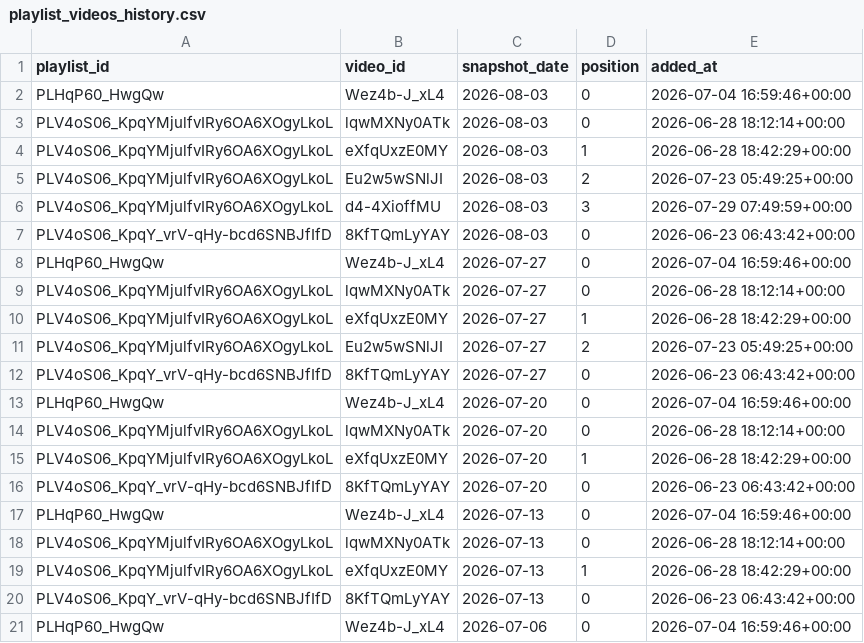
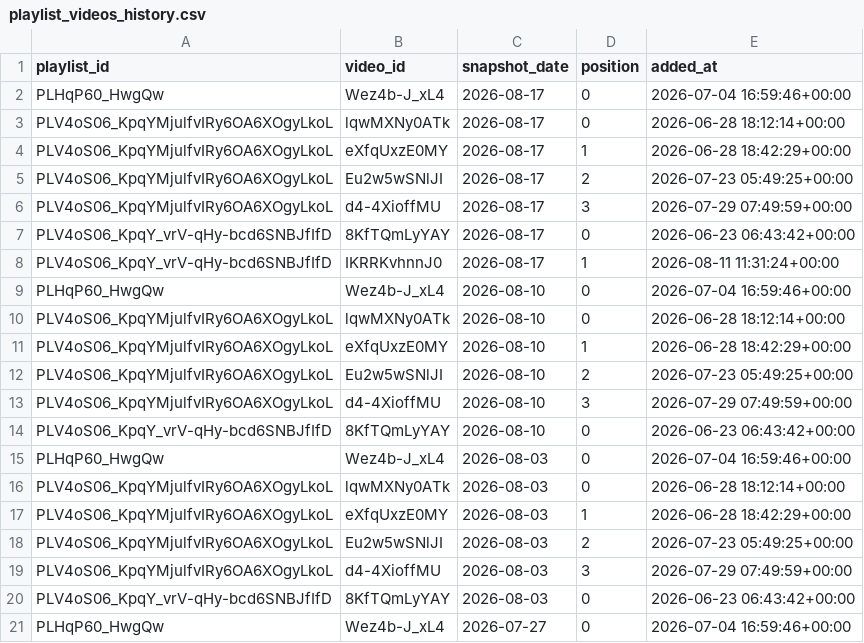
Before and after one commit to angelgarciadatablog/postgresql-youtube-dataset, a CSV file: csv/playlist_videos_history.csv, drawn as a sheet; only a part is shown; the shorter side is filled out with more unchanged rows; the diff names each change by its address in the sheet, - before the commit and + after, or states it on an @@ line.

```diff
--- a/csv/playlist_videos_history.csv
+++ b/csv/playlist_videos_history.csv
+row 2: PLHqP60_HwgQw | Wez4b-J_xL4 | 2026-08-17 | 0 | 2026-07-04 16:59:46+00:00
+row 3: PLV4oS06_KpqYMjulfvIRy6OA6XOgyLkoL | lqwMXNy0ATk | 2026-08-17 | 0 | 2026-06-28 18:12:14+00:00
+row 4: PLV4oS06_KpqYMjulfvIRy6OA6XOgyLkoL | eXfqUxzE0MY | 2026-08-17 | 1 | 2026-06-28 18:42:29+00:00
+row 5: PLV4oS06_KpqYMjulfvIRy6OA6XOgyLkoL | Eu2w5wSNlJI | 2026-08-17 | 2 | 2026-07-23 05:49:25+00:00
+row 6: PLV4oS06_KpqYMjulfvIRy6OA6XOgyLkoL | d4-4XioffMU | 2026-08-17 | 3 | 2026-07-29 07:49:59+00:00
+row 7: PLV4oS06_KpqY_vrV-qHy-bcd6SNBJfIfD | 8KfTQmLyYAY | 2026-08-17 | 0 | 2026-06-23 06:43:42+00:00
+row 8: PLV4oS06_KpqY_vrV-qHy-bcd6SNBJfIfD | IKRRKvhnnJ0 | 2026-08-17 | 1 | 2026-08-11 11:31:24+00:00
+row 9: PLHqP60_HwgQw | Wez4b-J_xL4 | 2026-08-10 | 0 | 2026-07-04 16:59:46+00:00
+row 10: PLV4oS06_KpqYMjulfvIRy6OA6XOgyLkoL | lqwMXNy0ATk | 2026-08-10 | 0 | 2026-06-28 18:12:14+00:00
+row 11: PLV4oS06_KpqYMjulfvIRy6OA6XOgyLkoL | eXfqUxzE0MY | 2026-08-10 | 1 | 2026-06-28 18:42:29+00:00
+row 12: PLV4oS06_KpqYMjulfvIRy6OA6XOgyLkoL | Eu2w5wSNlJI | 2026-08-10 | 2 | 2026-07-23 05:49:25+00:00
+row 13: PLV4oS06_KpqYMjulfvIRy6OA6XOgyLkoL | d4-4XioffMU | 2026-08-10 | 3 | 2026-07-29 07:49:59+00:00
+row 14: PLV4oS06_KpqY_vrV-qHy-bcd6SNBJfIfD | 8KfTQmLyYAY | 2026-08-10 | 0 | 2026-06-23 06:43:42+00:00
```
Also changed, not shown: csv/channel_metrics.csv, csv/playlist_videos.csv, 3 other files.
